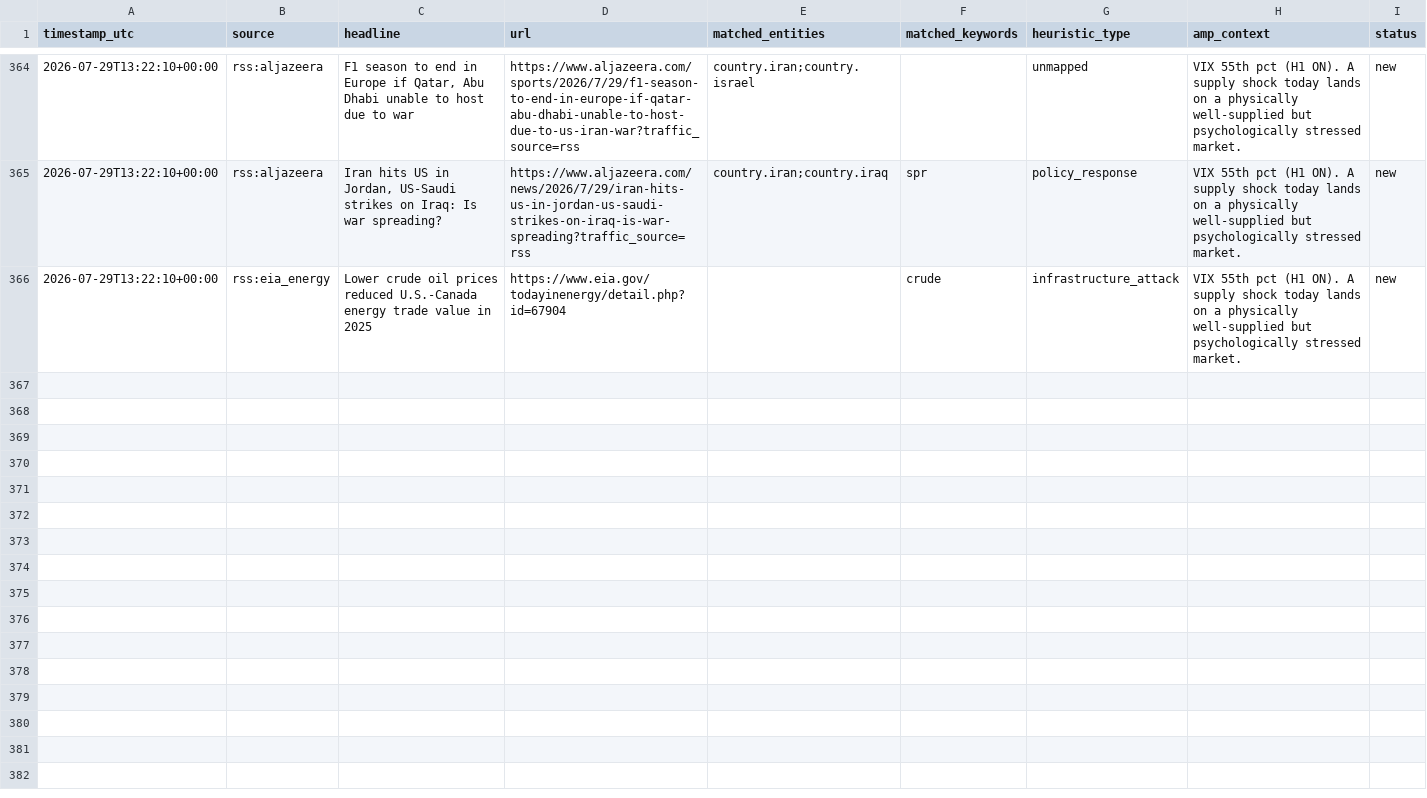
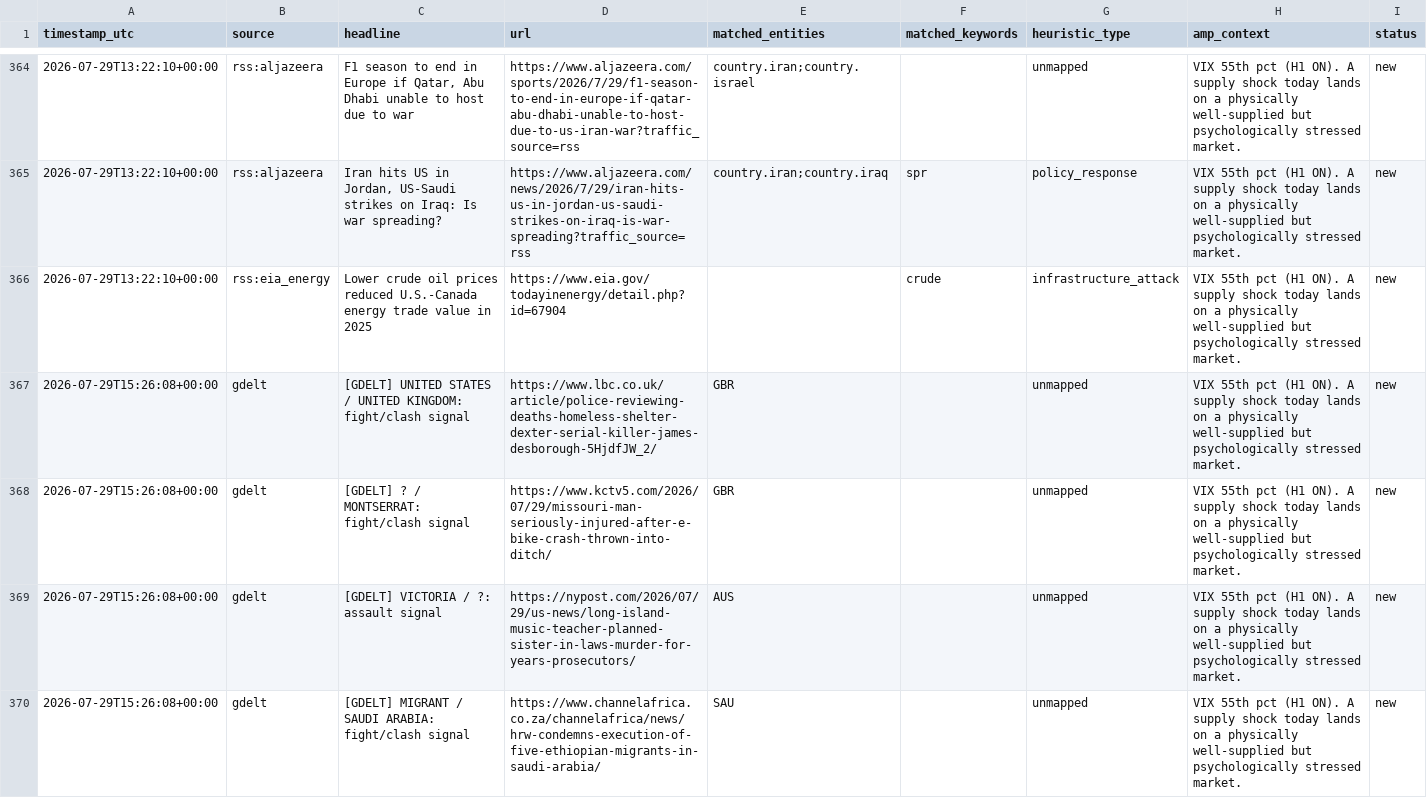
Before and after one commit to josephdelany/ripple-engine, a CSV file: data/alert_queue.csv, drawn as a sheet; only a part is shown, gaps mark what is left out; the diff covers the shown part only.

```diff
--- a/data/alert_queue.csv
+++ b/data/alert_queue.csv
@@ -366 +366,5 @@ timestamp_utc,source,headline,url,matched_entities,matched_keywords,heuristic_ty
 2026-07-29T13:22:10+00:00,rss:eia_energy,Lower crude oil prices reduced U.S.-Canada energy trade value in 2025,https://www.eia.gov/todayinenergy/detail.php?id=67904,,crude,infrastructure_attack,VIX 55th pct (H1 ON). A supply shock today lands on a physically well-supplied but psychologically stressed market.,new
+2026-07-29T15:26:08+00:00,gdelt,[GDELT] UNITED STATES / UNITED KINGDOM: fight/clash signal,https://www.lbc.co.uk/article/police-reviewing-deaths-homeless-shelter-dexter-serial-killer-james-desborough-5HjdfJW_2/,GBR,,unmapped,VIX 55th pct (H1 ON). A supply shock today lands on a physically well-supplied but psychologically stressed market.,new
+2026-07-29T15:26:08+00:00,gdelt,[GDELT] ? / MONTSERRAT: fight/clash signal,https://www.kctv5.com/2026/07/29/missouri-man-seriously-injured-after-e-bike-crash-thrown-into-ditch/,GBR,,unmapped,VIX 55th pct (H1 ON). A supply shock today lands on a physically well-supplied but psychologically stressed market.,new
+2026-07-29T15:26:08+00:00,gdelt,[GDELT] VICTORIA / ?: assault signal,https://nypost.com/2026/07/29/us-news/long-island-music-teacher-planned-sister-in-laws-murder-for-years-prosecutors/,AUS,,unmapped,VIX 55th pct (H1 ON). A supply shock today lands on a physically well-supplied but psychologically stressed market.,new
+2026-07-29T15:26:08+00:00,gdelt,[GDELT] MIGRANT / SAUDI ARABIA: fight/clash signal,https://www.channelafrica.co.za/channelafrica/news/hrw-condemns-execution-of-five-ethiopian-migrants-in-saudi-arabia/,SAU,,unmapped,VIX 55th pct (H1 ON). A supply shock today lands on a physically well-supplied but psychologically stressed market.,new
```
Also changed, not shown: 12 added rows elsewhere in this file, data/state/situation_log.csv, 1 other file.
